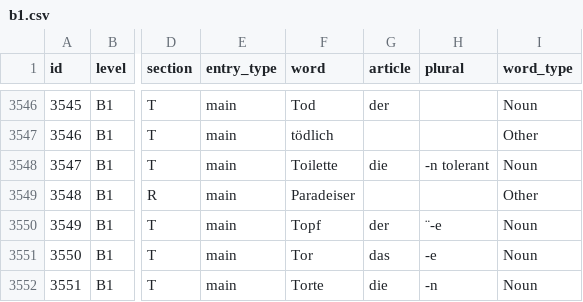
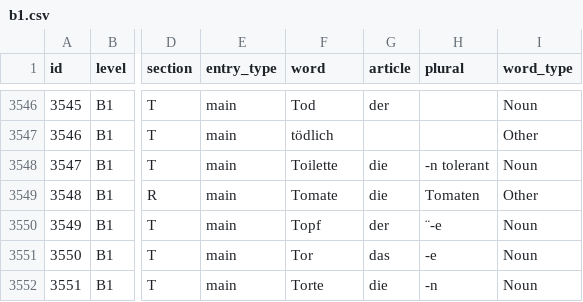
Before and after one commit to mehrashojjat/deutsch-lernen, a CSV file: word_data/quiz_csv/b1.csv, drawn as a sheet; only a part is shown, gaps mark what is left out; the diff names each change by its address in the sheet, - before the commit and + after, or states it on an @@ line.

Commit message:
fix(data): update entry for 'Paradeiser' to 'Tomate' in quiz CSV

```diff
--- a/word_data/quiz_csv/b1.csv
+++ b/word_data/quiz_csv/b1.csv
-F3549 (word): Paradeiser
+F3549 (word): Tomate
-G3549 (article): (empty)
+G3549 (article): die
-H3549 (plural): (empty)
+H3549 (plural): Tomaten
```
